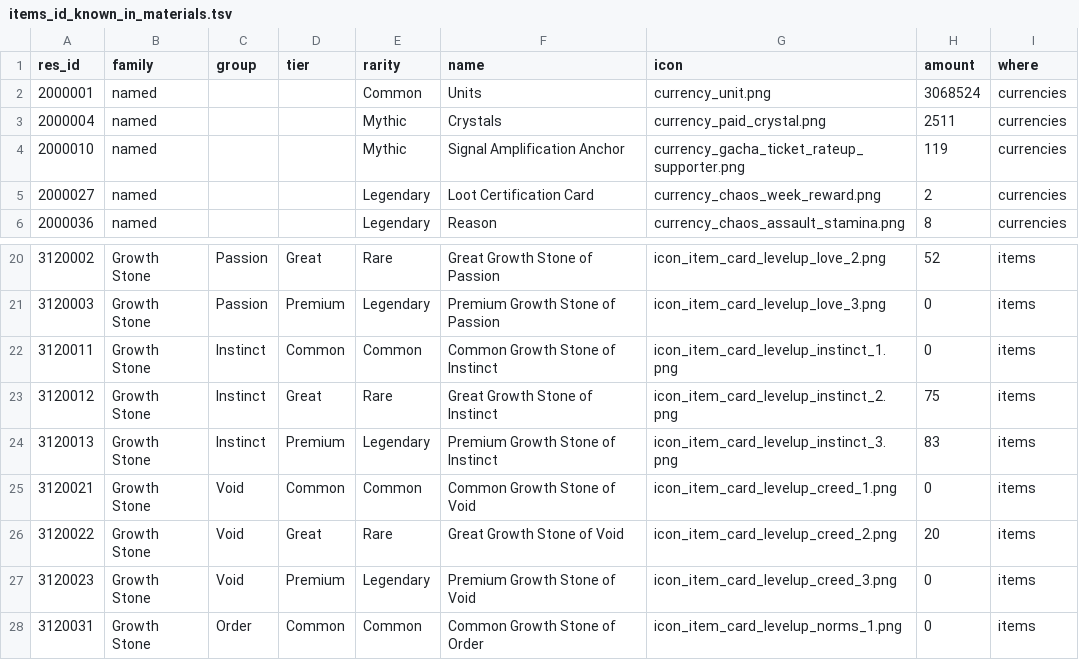
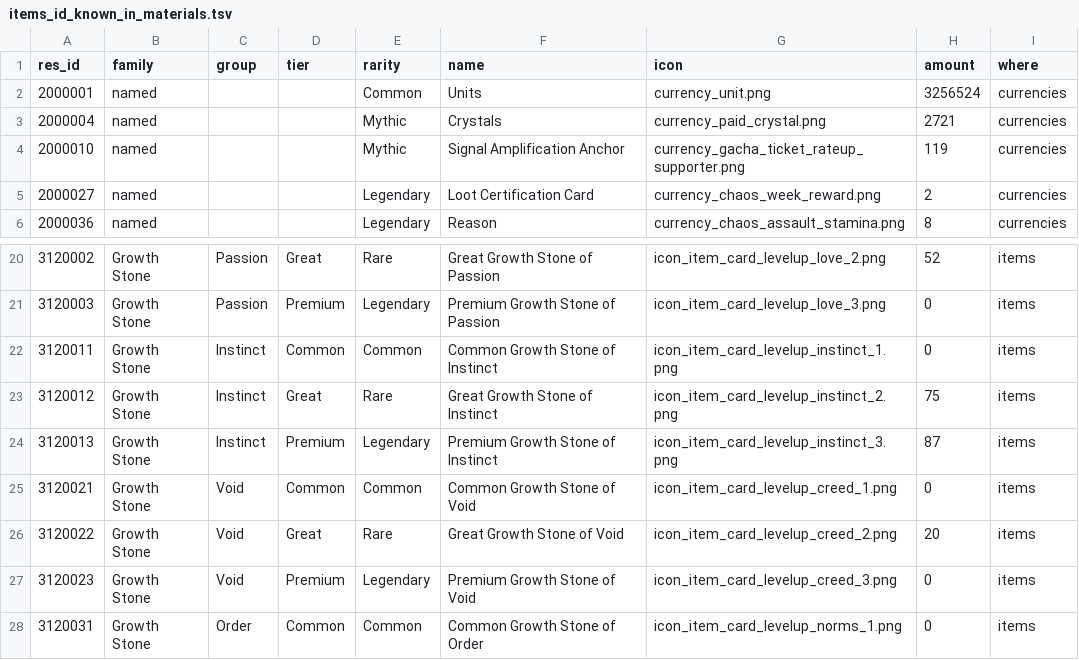
Before and after one commit to Ikkoru/Vribbels-CZN-Optimizer, a TSV file: docs/items_id_known_in_materials.tsv, drawn as a sheet; only a part is shown, gaps mark what is left out.

```diff
--- a/docs/items_id_known_in_materials.tsv
+++ b/docs/items_id_known_in_materials.tsv
@@ -1,4 +1,4 @@
 res_id	family	group	tier	rarity	name	icon	amount	where
-2000001	named			Common	Units	currency_unit.png	3068524	currencies
-2000004	named			Mythic	Crystals	currency_paid_crystal.png	2511	currencies
+2000001	named			Common	Units	currency_unit.png	3256524	currencies
+2000004	named			Mythic	Crystals	currency_paid_crystal.png	2721	currencies
 2000010	named			Mythic	Signal Amplification Anchor	currency_gacha_ticket_rateup_supporter.png	119	currencies
@@ -23,3 +23,3 @@ res_id	family	group	tier	rarity	name	icon	amount	where
 3120012	Growth Stone	Instinct	Great	Rare	Great Growth Stone of Instinct	icon_item_card_levelup_instinct_2.png	75	items
-3120013	Growth Stone	Instinct	Premium	Legendary	Premium Growth Stone of Instinct	icon_item_card_levelup_instinct_3.png	83	items
+3120013	Growth Stone	Instinct	Premium	Legendary	Premium Growth Stone of Instinct	icon_item_card_levelup_instinct_3.png	87	items
 3120021	Growth Stone	Void	Common	Common	Common Growth Stone of Void	icon_item_card_levelup_creed_1.png	0	items
```
Also changed, not shown: docs/items_id_known_not_in_materials.tsv, docs/items_id_unknown.tsv, 1 other file.
